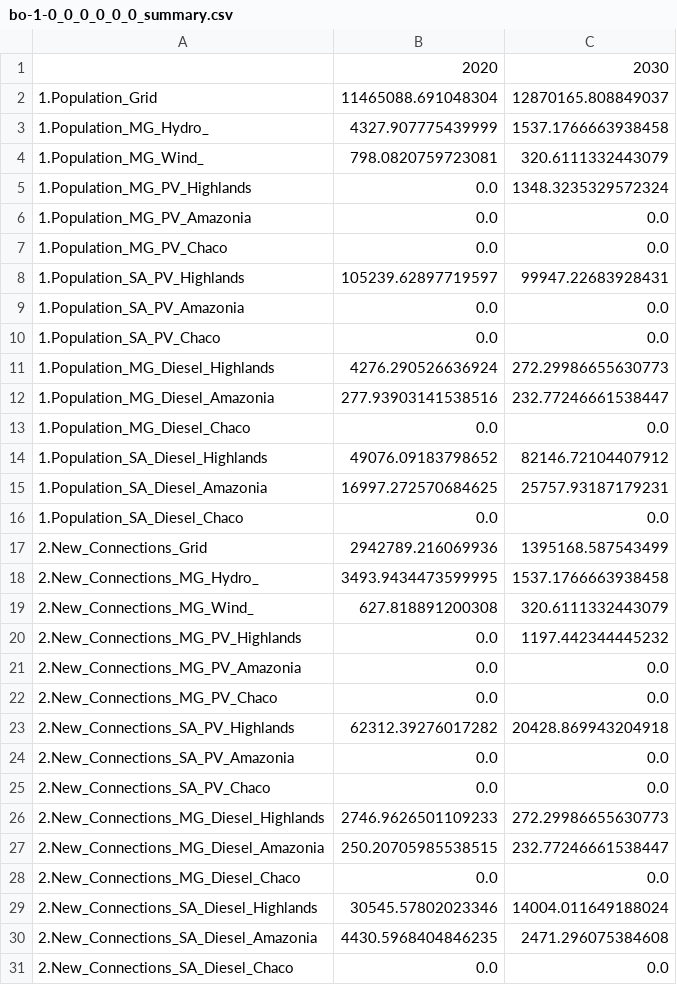
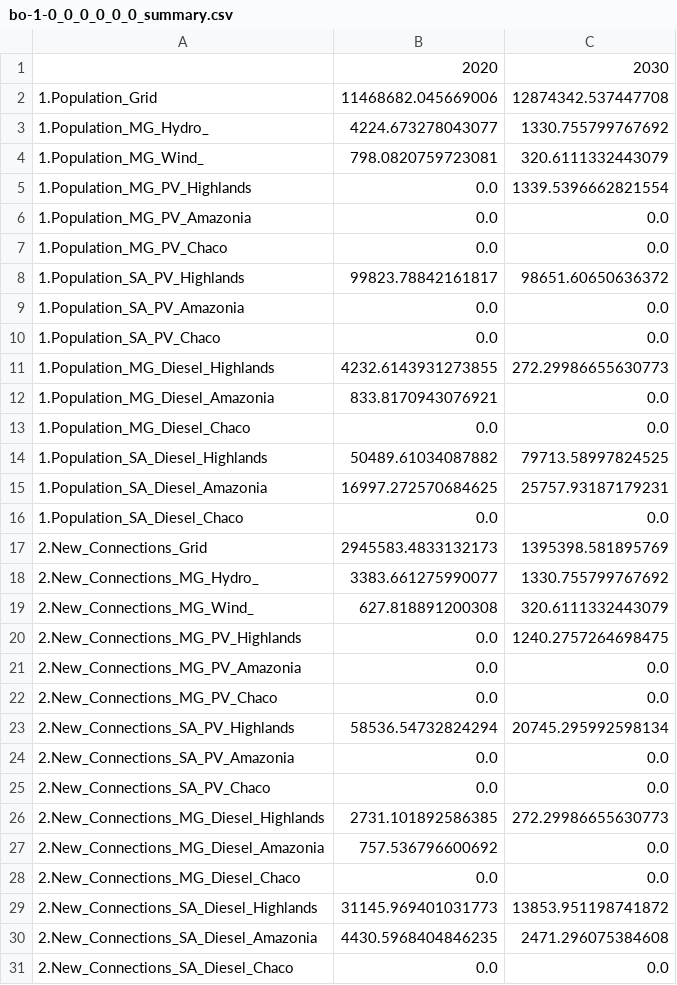
Before and after one commit to CIE-UMSS/onsset, a CSV file: onsset/Bolivia/bo-1-0_0_0_0_0_0_summary.csv, drawn as a sheet; only a part is shown; the diff covers the shown part only.

```diff
--- a/onsset/Bolivia/bo-1-0_0_0_0_0_0_summary.csv
+++ b/onsset/Bolivia/bo-1-0_0_0_0_0_0_summary.csv
@@ -1,30 +1,30 @@
 ,2020,2030
-1.Population_Grid,11465088.691048304,12870165.808849037
-1.Population_MG_Hydro_,4327.907775439999,1537.1766663938458
+1.Population_Grid,11468682.045669006,12874342.537447708
+1.Population_MG_Hydro_,4224.673278043077,1330.755799767692
 1.Population_MG_Wind_,798.0820759723081,320.6111332443079
-1.Population_MG_PV_Highlands,0.0,1348.3235329572324
+1.Population_MG_PV_Highlands,0.0,1339.5396662821554
 1.Population_MG_PV_Amazonia,0.0,0.0
 1.Population_MG_PV_Chaco,0.0,0.0
-1.Population_SA_PV_Highlands,105239.62897719597,99947.22683928431
+1.Population_SA_PV_Highlands,99823.78842161817,98651.60650636372
 1.Population_SA_PV_Amazonia,0.0,0.0
 1.Population_SA_PV_Chaco,0.0,0.0
-1.Population_MG_Diesel_Highlands,4276.290526636924,272.29986655630773
-1.Population_MG_Diesel_Amazonia,277.93903141538516,232.77246661538447
+1.Population_MG_Diesel_Highlands,4232.6143931273855,272.29986655630773
+1.Population_MG_Diesel_Amazonia,833.8170943076921,0.0
 1.Population_MG_Diesel_Chaco,0.0,0.0
-1.Population_SA_Diesel_Highlands,49076.09183798652,82146.72104407912
+1.Population_SA_Diesel_Highlands,50489.61034087882,79713.58997824525
 1.Population_SA_Diesel_Amazonia,16997.272570684625,25757.93187179231
 1.Population_SA_Diesel_Chaco,0.0,0.0
-2.New_Connections_Grid,2942789.216069936,1395168.587543499
-2.New_Connections_MG_Hydro_,3493.9434473599995,1537.1766663938458
+2.New_Connections_Grid,2945583.4833132173,1395398.581895769
+2.New_Connections_MG_Hydro_,3383.661275990077,1330.755799767692
 2.New_Connections_MG_Wind_,627.818891200308,320.6111332443079
-2.New_Connections_MG_PV_Highlands,0.0,1197.442344445232
+2.New_Connections_MG_PV_Highlands,0.0,1240.2757264698475
 2.New_Connections_MG_PV_Amazonia,0.0,0.0
 2.New_Connections_MG_PV_Chaco,0.0,0.0
-2.New_Connections_SA_PV_Highlands,62312.39276017282,20428.869943204918
+2.New_Connections_SA_PV_Highlands,58536.54732824294,20745.295992598134
 2.New_Connections_SA_PV_Amazonia,0.0,0.0
 2.New_Connections_SA_PV_Chaco,0.0,0.0
-2.New_Connections_MG_Diesel_Highlands,2746.9626501109233,272.29986655630773
-2.New_Connections_MG_Diesel_Amazonia,250.20705985538515,232.77246661538447
+2.New_Connections_MG_Diesel_Highlands,2731.101892586385,272.29986655630773
+2.New_Connections_MG_Diesel_Amazonia,757.536796600692,0.0
 2.New_Connections_MG_Diesel_Chaco,0.0,0.0
-2.New_Connections_SA_Diesel_Highlands,30545.57802023346,14004.011649188024
+2.New_Connections_SA_Diesel_Highlands,31145.969401031773,13853.951198741872
 2.New_Connections_SA_Diesel_Amazonia,4430.5968404846235,2471.296075384608
```
Also changed, not shown: 24 edited cells elsewhere in this file, 1 other file.
